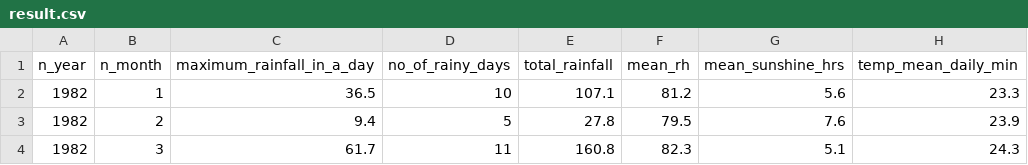
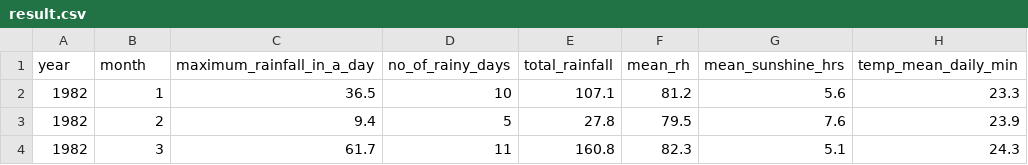
Before and after one commit to chengtng/project_1, a CSV file: data/result.csv, drawn as a sheet; only a part is shown.

```diff
--- a/data/result.csv
+++ b/data/result.csv
@@ -1,2 +1,2 @@
-n_year,n_month,maximum_rainfall_in_a_day,no_of_rainy_days,total_rainfall,mean_rh,mean_sunshine_hrs,temp_mean_daily_min
+year,month,maximum_rainfall_in_a_day,no_of_rainy_days,total_rainfall,mean_rh,mean_sunshine_hrs,temp_mean_daily_min
 1982,1,36.5,10,107.1,81.2,5.6,23.3
```
Also changed, not shown: 28 other files.
